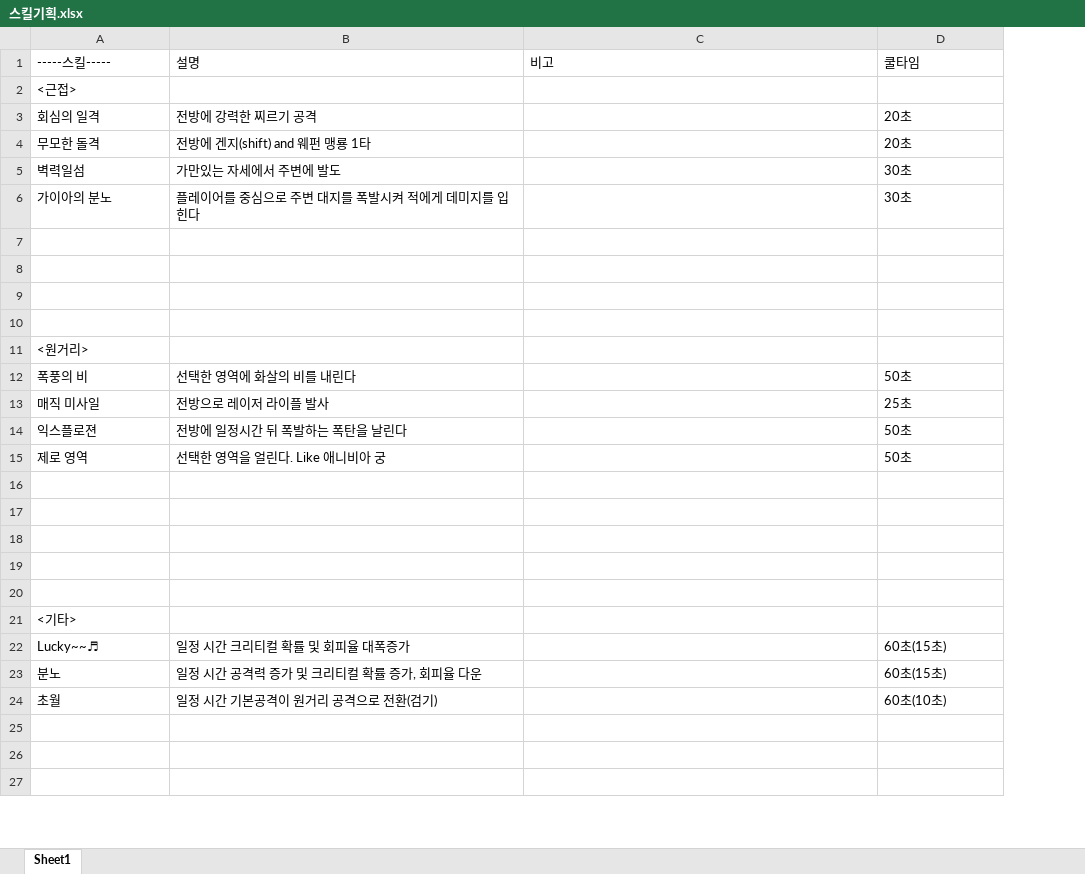
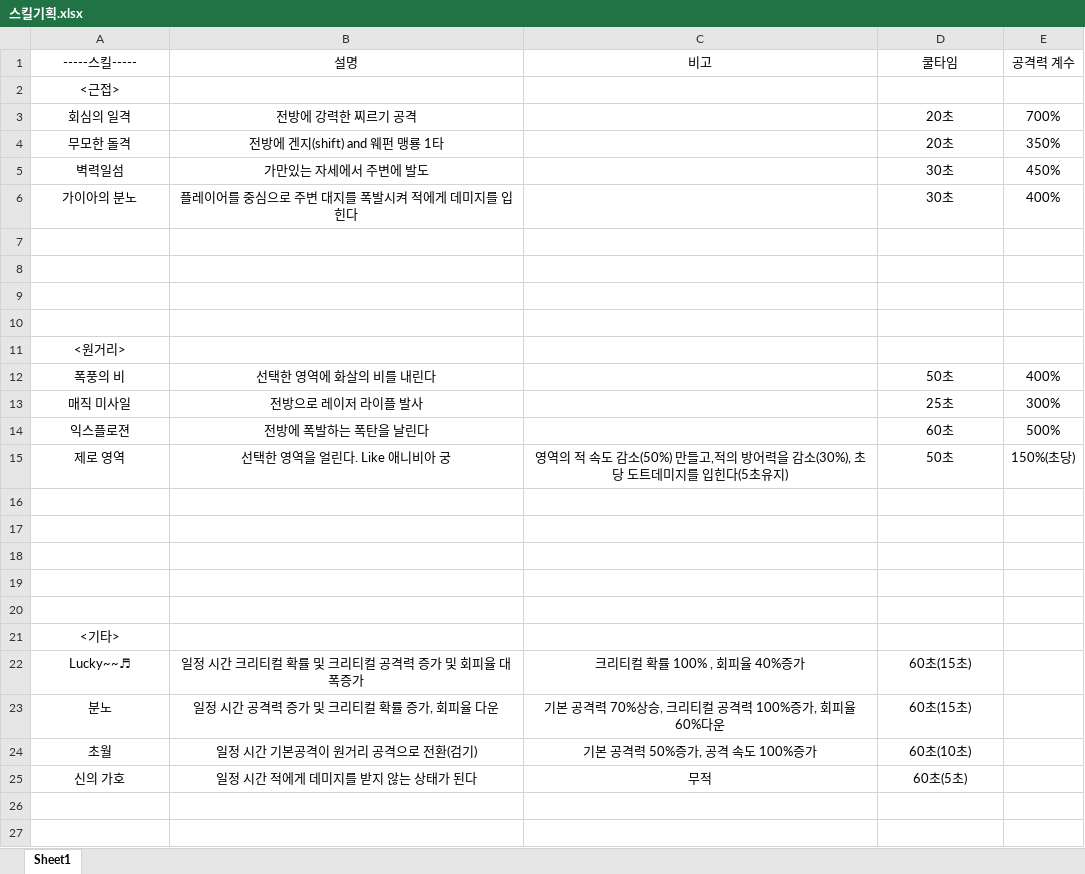
Before and after one commit to screat100/Kronos2, an Excel workbook: 기획서/스킬기획.xlsx, sheet Sheet1, drawn as a sheet; only a part is shown; values as stored, in another font and other column widths than the file's, no borders; the diff covers the shown part only; the diff names each change by its address in the sheet, - before the commit and + after, or states it on an @@ line.

Commit message:
추가 스킬기획
추가 스킬기획

```diff
--- a/기획서/스킬기획.xlsx (sheet Sheet1)
+++ b/기획서/스킬기획.xlsx (sheet Sheet1)
+column E (공격력 계수), rows 3-15: 700% | 350% | 450% | 400% |  |  |  |  |  | 400% | 300% | 500% | 150%(초당)
-A1:D1 alignment: left
+A1:D1 alignment: center
-A2 alignment: left
+A2 alignment: center
-A3:B6 alignment: left
+A3:B6 alignment: center
-D3:D6 alignment: left
+D3:D6 alignment: center
-A11 alignment: left
+A11 alignment: center
-A12:B15 alignment: left
+A12:B15 alignment: center
-D12:D15 alignment: left
+D12:D15 alignment: center
-B14 (설명): 전방에 일정시간 뒤 폭발하는 폭탄을 날린다
+B14 (설명): 전방에 폭발하는 폭탄을 날린다
-D14 (쿨타임): 50초
+D14 (쿨타임): 60초
-C15 (비고): (empty)
+C15 (비고): 영역의 적 속도 감소(50%) 만들고,적의 방어력을 감소(30%), 초당 도트데미지를 입힌다(5초유지)
-A21 alignment: left
+A21 alignment: center
-A22:B24 alignment: left
+A22:B24 alignment: center
-B22 (설명): 일정 시간 크리티컬 확률 및 회피율 대폭증가
+B22 (설명): 일정 시간 크리티컬 확률 및 크리티컬 공격력 증가 및 회피율 대폭증가
-C22 (비고): (empty)
+C22 (비고): 크리티컬 확률 100% , 회피율 40%증가
-D22:D24 alignment: left
+D22:D24 alignment: center
-C23 (비고): (empty)
+C23 (비고): 기본 공격력 70%상승, 크리티컬 공격력 100%증가, 회피율 60%다운
-C24 (비고): (empty)
+C24 (비고): 기본 공격력 50%증가, 공격 속도 100%증가
-row 25: (empty)
+row 25: 신의 가호 | 일정 시간 적에게 데미지를 받지 않는 상태가 된다 | 무적 | 60초(5초)
```
Also changed, not shown: 3 edited cells and cell formats elsewhere in this sheet.
